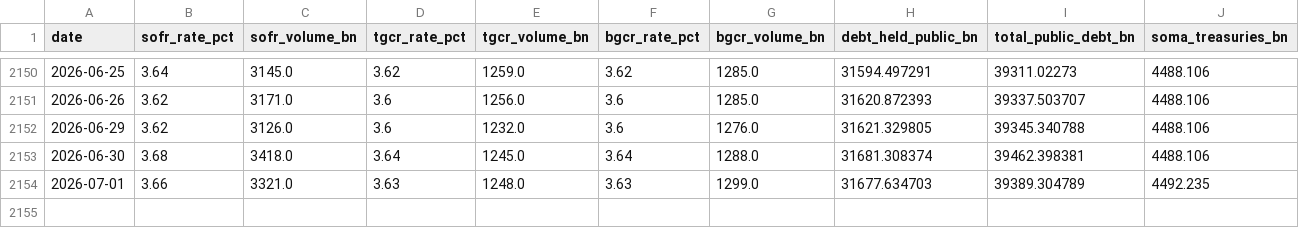
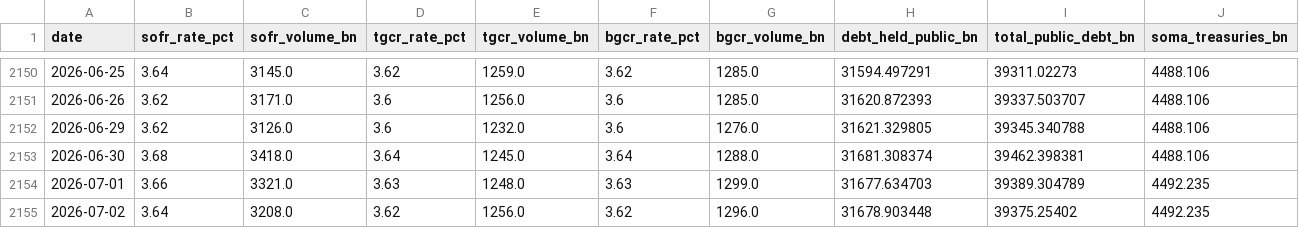
Before and after one commit to AugustineCarB/collateral_multiplier, a CSV file: data/collateral_multiplier_proxy.csv, drawn as a sheet; only a part is shown, gaps mark what is left out; rows hold the shown columns only; the diff names each change by its address in the sheet, - before the commit and + after, or states it on an @@ line.

```diff
--- a/data/collateral_multiplier_proxy.csv
+++ b/data/collateral_multiplier_proxy.csv
+row 2155: 2026-07-02 | 3.64 | 3208.0 | 3.62 | 1256.0 | 3.62 | 1296.0 | 31678.903448 | 39375.25402 | 4492.235
```
Also changed, not shown: 1 other file.
